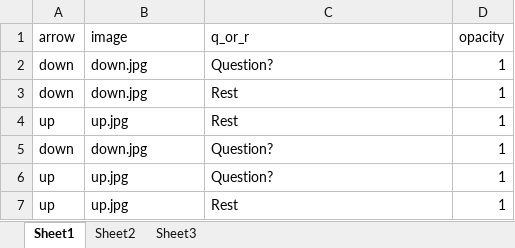
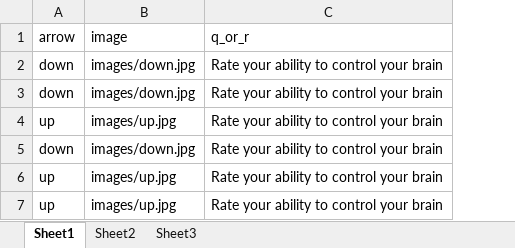
Before and after one commit to akeshavan/realtime, an Excel workbook: conditions/mTBIconditions3.xlsx, sheet Sheet1, drawn as a sheet; values as stored, in another font and other column widths than the file's, no borders; the diff names each change by its address in the sheet, - before the commit and + after, or states it on an @@ line.

```diff
--- a/conditions/mTBIconditions3.xlsx (sheet Sheet1)
+++ b/conditions/mTBIconditions3.xlsx (sheet Sheet1)
-column D (opacity), rows 2-7: all 1
-B2:B3 (image): down.jpg
+B2:B3 (image): images/down.jpg
-C2 (q_or_r): Question?
+C2 (q_or_r): Rate your ability to control your brain
-C3:C4 (q_or_r): Rest
+C3:C4 (q_or_r): Rate your ability to control your brain
-B4 (image): up.jpg
+B4 (image): images/up.jpg
-B5 (image): down.jpg
+B5 (image): images/down.jpg
-C5:C6 (q_or_r): Question?
+C5:C6 (q_or_r): Rate your ability to control your brain
-B6:B7 (image): up.jpg
+B6:B7 (image): images/up.jpg
-C7 (q_or_r): Rest
+C7 (q_or_r): Rate your ability to control your brain
```
Also changed, not shown: conditions/mTBIconditions2.xlsx, conditions/mTBIconditions4.xlsx, 7 other files.
